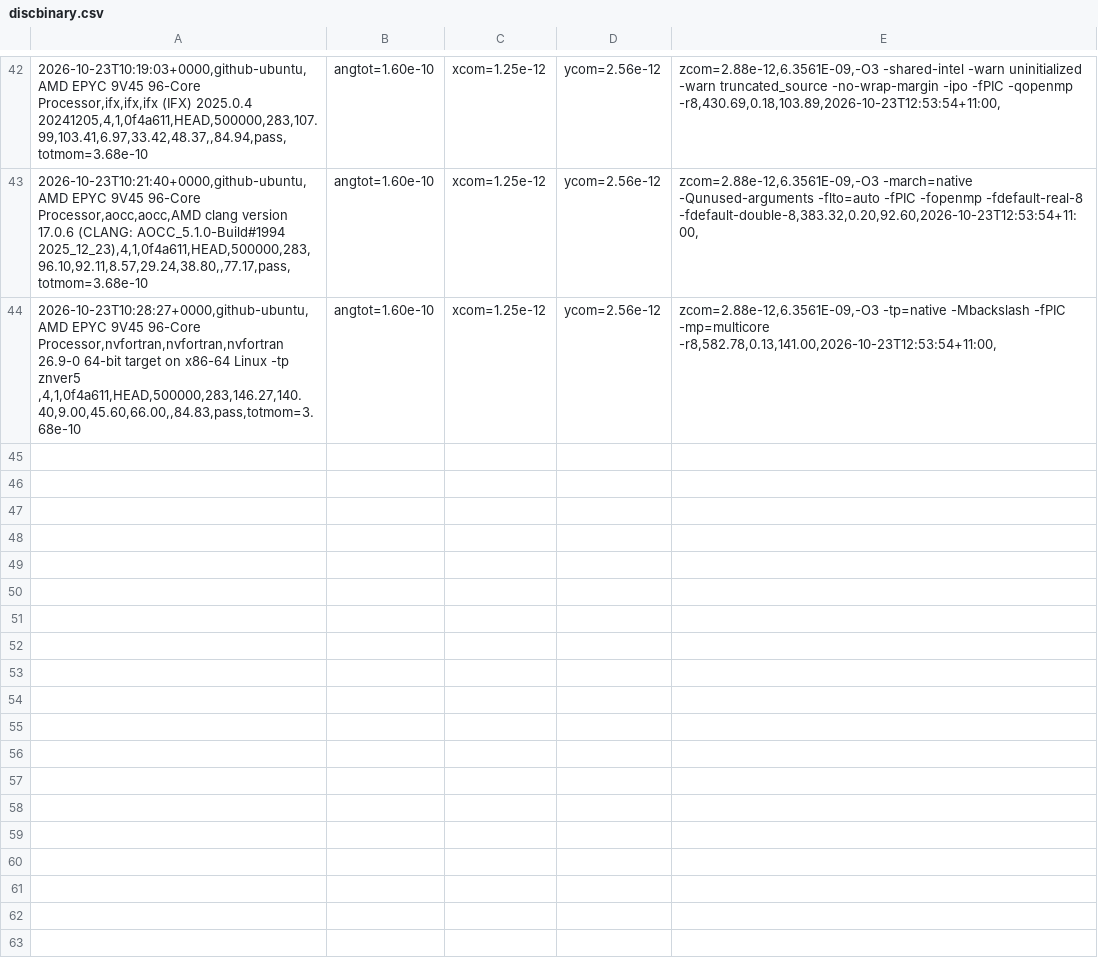
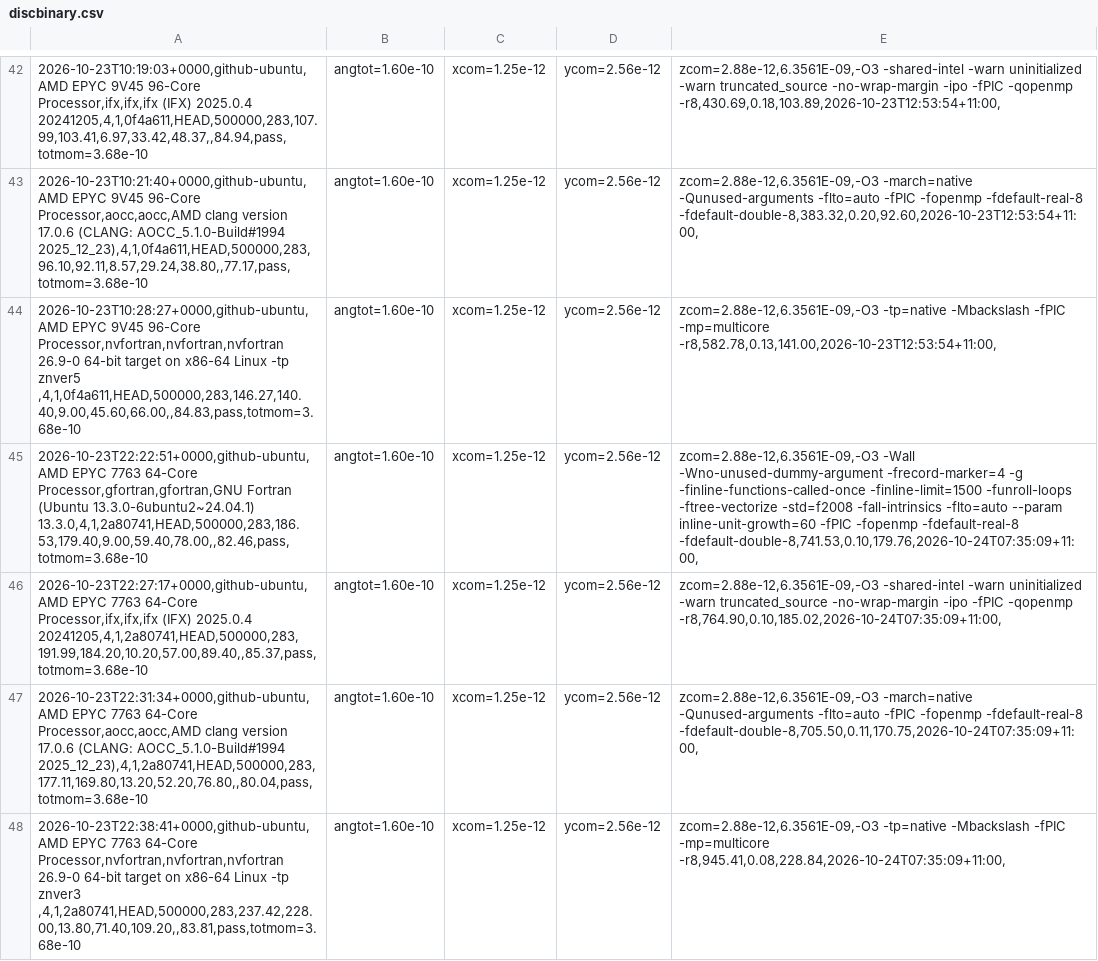
Before and after one commit to phantomSPH/phantom-benchmarks, a CSV file: results/github-ubuntu/discbinary.csv, drawn as a sheet; only a part is shown, gaps mark what is left out; the diff names each change by its address in the sheet, - before the commit and + after, or states it on an @@ line.

```diff
--- a/results/github-ubuntu/discbinary.csv
+++ b/results/github-ubuntu/discbinary.csv
+row 45: 2026-10-23T22:22:51+0000,github-ubuntu,AMD EPYC 7763 64-Core Processor,gfortran,gfortran,GNU Fortran (Ubuntu 13.3.0-6ubuntu2~24.04.1) 13.3.0,4,1,2a80741,HEAD,500000,283,186.53,179.40,9.00,59.40,78.00,,82.46,pass,totmom=3.68e-10 | angtot=1.60e-10 | xcom=1.25e-12 | ycom=2.56e-12 | zcom=2.88e-12,6.3561E-09,-O3 -Wall -Wno-unused-dummy-argument -frecord-marker=4 -g -finline-functions-called-once -finline-limit=1500 -funroll-loops -ftree-vectorize -std=f2008 -fall-intrinsics -flto=auto --param inline-unit-growth=60 -fPIC -fopenmp -fdefault-real-8 -fdefault-double-8,741.53,0.10,179.76,2026-10-24T07:35:09+11:00,
+row 46: 2026-10-23T22:27:17+0000,github-ubuntu,AMD EPYC 7763 64-Core Processor,ifx,ifx,ifx (IFX) 2025.0.4 20241205,4,1,2a80741,HEAD,500000,283,191.99,184.20,10.20,57.00,89.40,,85.37,pass,totmom=3.68e-10 | angtot=1.60e-10 | xcom=1.25e-12 | ycom=2.56e-12 | zcom=2.88e-12,6.3561E-09,-O3 -shared-intel -warn uninitialized -warn truncated_source -no-wrap-margin -ipo -fPIC -qopenmp -r8,764.90,0.10,185.02,2026-10-24T07:35:09+11:00,
+row 47: 2026-10-23T22:31:34+0000,github-ubuntu,AMD EPYC 7763 64-Core Processor,aocc,aocc,AMD clang version 17.0.6 (CLANG: AOCC_5.1.0-Build#1994 2025_12_23),4,1,2a80741,HEAD,500000,283,177.11,169.80,13.20,52.20,76.80,,80.04,pass,totmom=3.68e-10 | angtot=1.60e-10 | xcom=1.25e-12 | ycom=2.56e-12 | zcom=2.88e-12,6.3561E-09,-O3 -march=native -Qunused-arguments -flto=auto -fPIC -fopenmp -fdefault-real-8 -fdefault-double-8,705.50,0.11,170.75,2026-10-24T07:35:09+11:00,
+row 48: 2026-10-23T22:38:41+0000,github-ubuntu,AMD EPYC 7763 64-Core Processor,nvfortran,nvfortran,nvfortran 26.9-0 64-bit target on x86-64 Linux -tp znver3 ,4,1,2a80741,HEAD,500000,283,237.42,228.00,13.80,71.40,109.20,,83.81,pass,totmom=3.68e-10 | angtot=1.60e-10 | xcom=1.25e-12 | ycom=2.56e-12 | zcom=2.88e-12,6.3561E-09,-O3 -tp=native -Mbackslash -fPIC -mp=multicore -r8,945.41,0.08,228.84,2026-10-24T07:35:09+11:00,
```
Also changed, not shown: results/github-ubuntu/commonenv.csv, results/github-ubuntu/hh48.csv, 2 other files.
